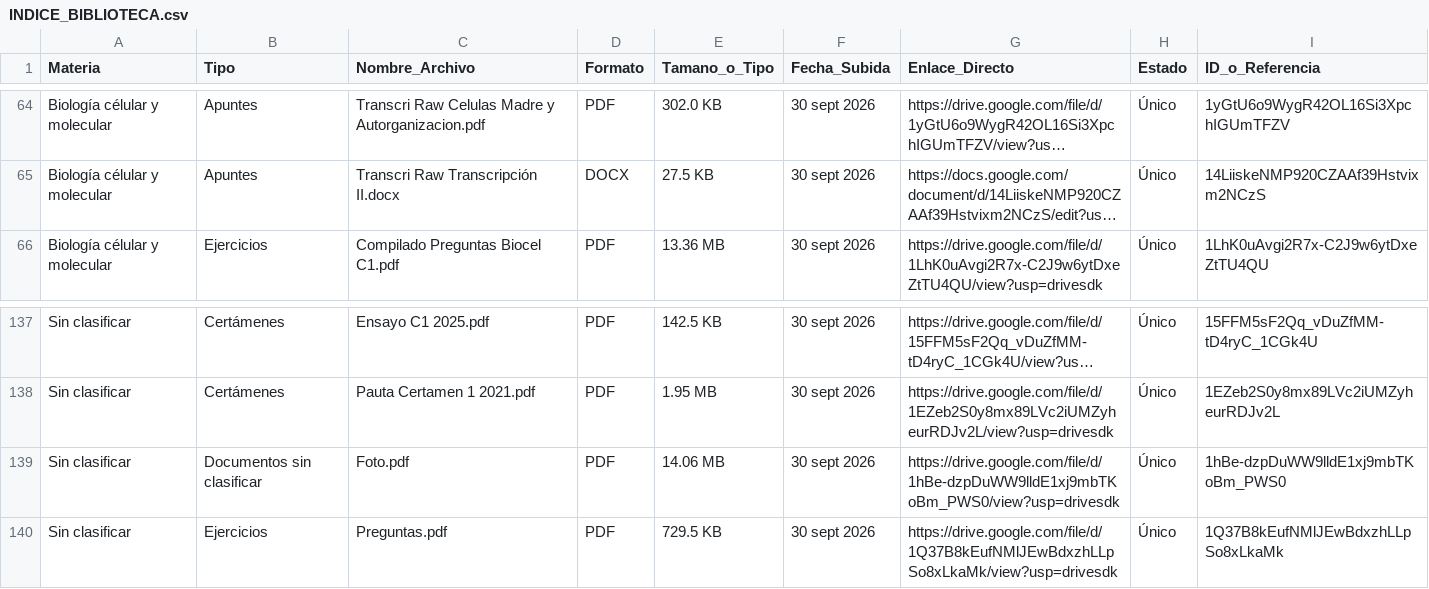
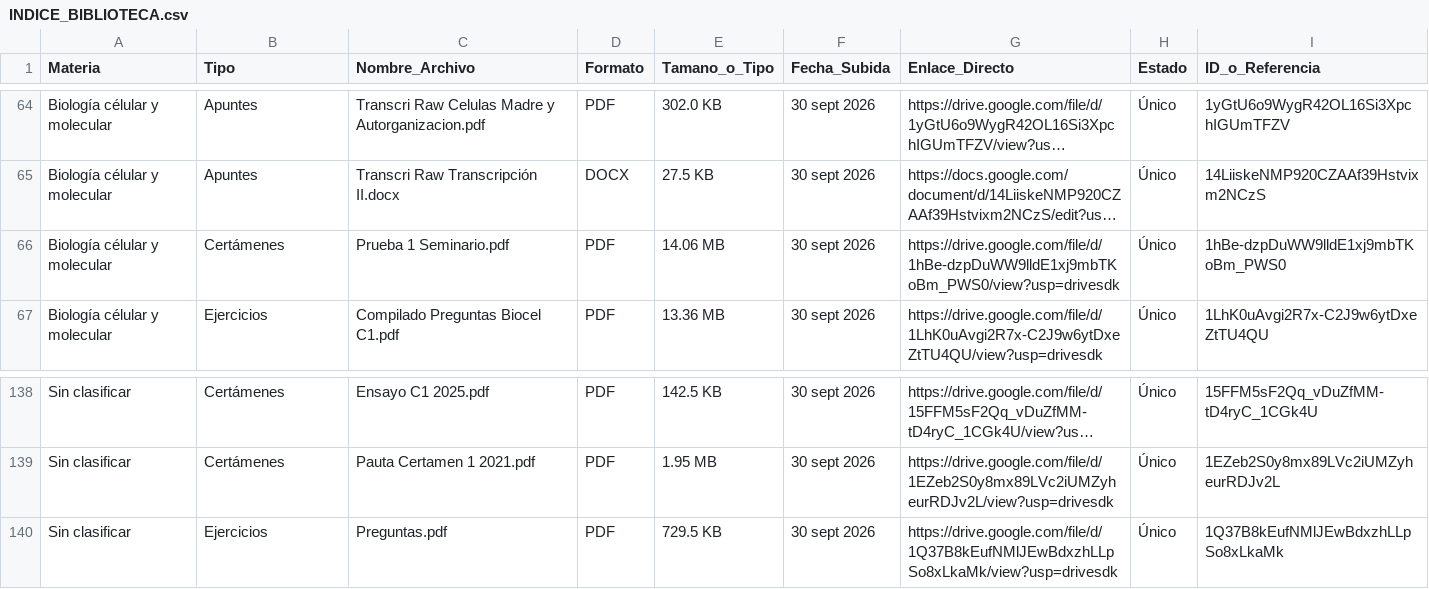
Before and after one commit to eduu37/golgi-bot, a CSV file: INDICE_BIBLIOTECA.csv, drawn as a sheet; only a part is shown, gaps mark what is left out; long unchanged cells end in …; removed rows and columns are numbered as before the commit, all else as after; the diff names each change by its address in the sheet, - before the commit and + after, or states it on an @@ line.

```diff
--- a/INDICE_BIBLIOTECA.csv
+++ b/INDICE_BIBLIOTECA.csv
+row 66: Biología célular y molecular | Certámenes | Prueba 1 Seminario.pdf | PDF | 14.06 MB | 30 sept 2026 | https://drive.google.com/file/d/1hBe-dzpDuWW9lldE1xj9mbTKoBm_PWS0/view?usp=drivesdk | Único | 1hBe-dzpDuWW9lldE1xj9mbTKoBm_PWS0
-row 139: Sin clasificar | Documentos sin clasificar | Foto.pdf | PDF | 14.06 MB | 30 sept 2026 | https://drive.google.com/file/d/1hBe-dzpDuWW9lldE1xj9mbTKoBm_PWS0/view?usp=drivesdk | Único | 1hBe-dzpDuWW9lldE1xj9mbTKoBm_PWS0
```
Also changed, not shown: 6 other files.
